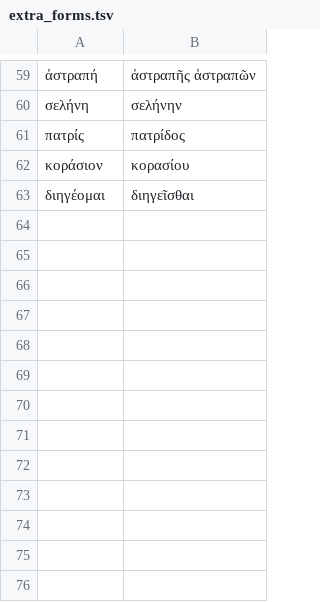
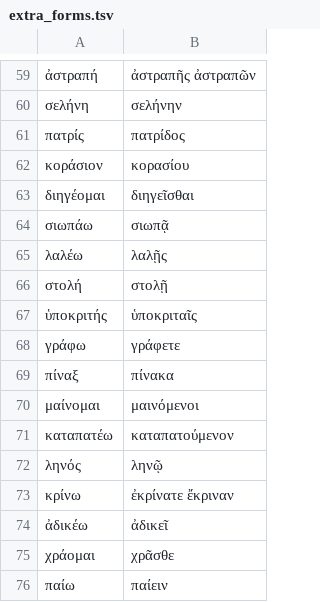
Before and after one commit to zavanton123/tayra-languages, a TSV file: tools/courses/grc/extra_forms.tsv, drawn as a sheet; only a part is shown, gaps mark what is left out.

Commit message:
Add Ancient Greek course 1600

```diff
--- a/tools/courses/grc/extra_forms.tsv
+++ b/tools/courses/grc/extra_forms.tsv
@@ -63 +63,14 @@
 διηγέομαι	διηγεῖσθαι
+σιωπάω	σιωπᾷ
+λαλέω	λαλῇς
+στολή	στολῇ
+ὑποκριτής	ὑποκριταῖς
+γράφω	γράφετε
+πίναξ	πίνακα
+μαίνομαι	μαινόμενοι
+καταπατέω	καταπατούμενον
+ληνός	ληνῷ
+κρίνω	ἐκρίνατε ἔκριναν
+ἀδικέω	ἀδικεῖ
+χράομαι	χρᾶσθε
+παίω	παίειν
```
Also changed, not shown: 1 other file.
